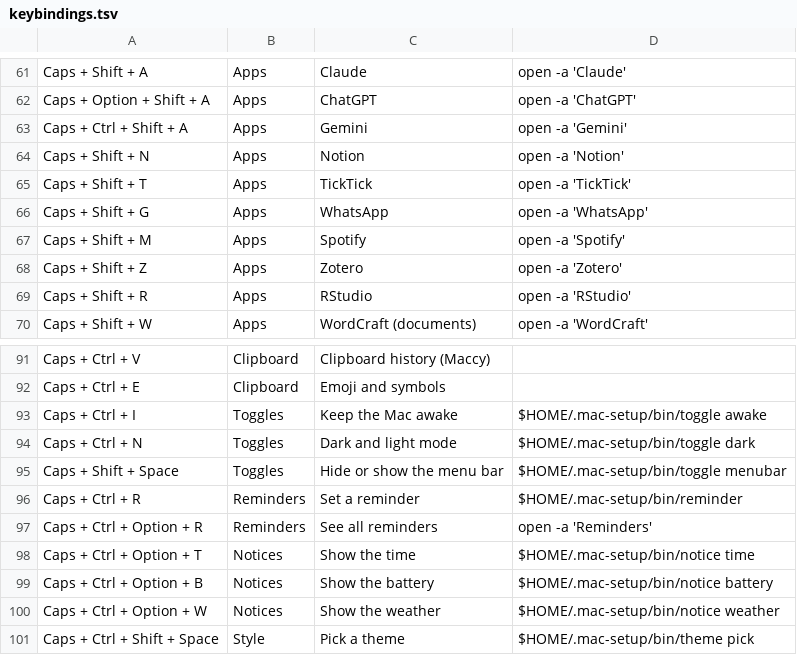
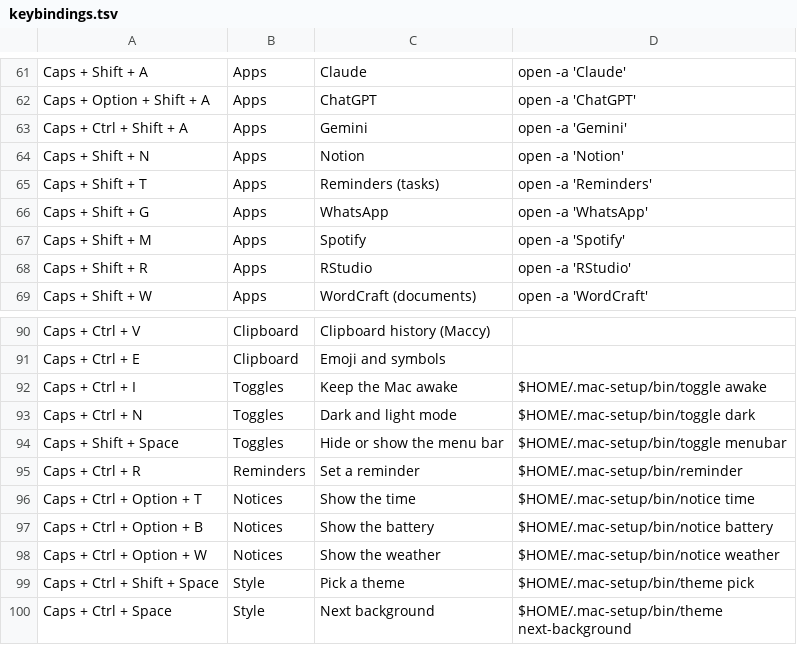
Before and after one commit to fahadbutt-git/grand-line, a TSV file: config/mac-setup/keybindings.tsv, drawn as a sheet; only a part is shown, gaps mark what is left out; the shorter side is filled out with more unchanged rows.

```diff
--- a/config/mac-setup/keybindings.tsv
+++ b/config/mac-setup/keybindings.tsv
@@ -64,6 +64,5 @@ Caps + Ctrl + Shift + A	Apps	Gemini	open -a 'Gemini'
 Caps + Shift + N	Apps	Notion	open -a 'Notion'
-Caps + Shift + T	Apps	TickTick	open -a 'TickTick'
+Caps + Shift + T	Apps	Reminders (tasks)	open -a 'Reminders'
 Caps + Shift + G	Apps	WhatsApp	open -a 'WhatsApp'
 Caps + Shift + M	Apps	Spotify	open -a 'Spotify'
-Caps + Shift + Z	Apps	Zotero	open -a 'Zotero'
 Caps + Shift + R	Apps	RStudio	open -a 'RStudio'
@@ -96,3 +95,2 @@ Caps + Shift + Space	Toggles	Hide or show the menu bar	$HOME/.mac-setup/bin/togg
 Caps + Ctrl + R	Reminders	Set a reminder	$HOME/.mac-setup/bin/reminder
-Caps + Ctrl + Option + R	Reminders	See all reminders	open -a 'Reminders'
 Caps + Ctrl + Option + T	Notices	Show the time	$HOME/.mac-setup/bin/notice time
```
Also changed, not shown: config/mac-setup/default-apps.tsv, config/mac-setup/menu.tsv, 19 other files.
